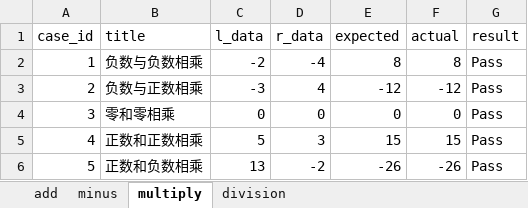
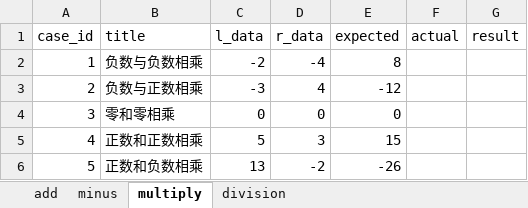
Before and after one commit to tudaozi/python_full_stack_automation_test, an Excel workbook: interface_automation/class_0627_ddt_conf/demo.xlsx, sheet multiply, drawn as a sheet; values as stored, in another font and other column widths than the file's, no borders; the diff names each change by its address in the sheet, - before the commit and + after, or states it on an @@ line.

```diff
--- a/interface_automation/class_0627_ddt_conf/demo.xlsx (sheet multiply)
+++ b/interface_automation/class_0627_ddt_conf/demo.xlsx (sheet multiply)
-F2 (actual): 8
+F2 (actual): (empty)
-G2:G6 (result): Pass
+G2:G6 (result): (empty)
-F3 (actual): -12
+F3 (actual): (empty)
-F4 (actual): 0
+F4 (actual): (empty)
-F5 (actual): 15
+F5 (actual): (empty)
-F6 (actual): -26
+F6 (actual): (empty)
```
Also changed, not shown: sheet minus, sheet add, sheet division, 5 other files.
